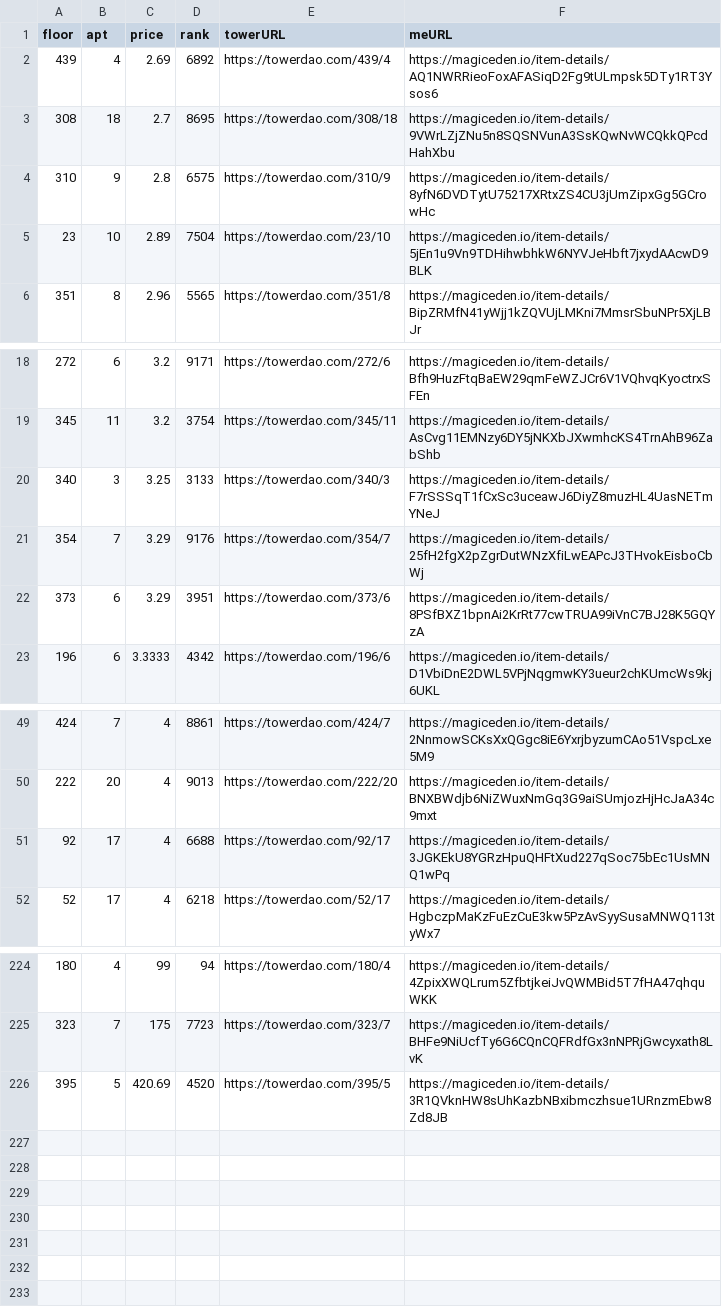
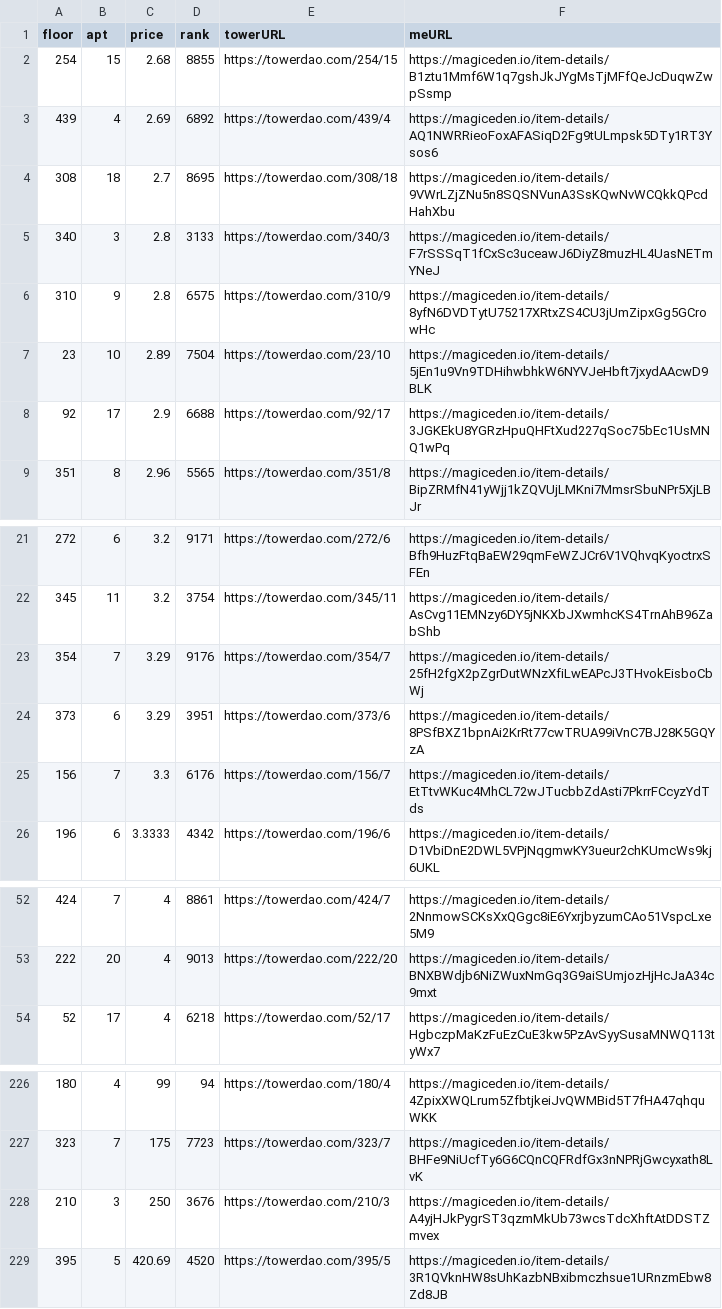
Before and after one commit to braposo/thetower-monitor, a CSV file: data-magiceden.csv, drawn as a sheet; only a part is shown, gaps mark what is left out; removed rows and columns are numbered as before the commit, all else as after; the diff names each change by its address in the sheet, - before the commit and + after, or states it on an @@ line.

Commit message:
Flat: latest data (2021-11-03T18:45:36.143Z) {   "date": "2021-11-03T18:45:36.143Z",   "files": [     {       "name": "data-magiceden.csv",       "deltaBytes": 370,       "source": "https://api-mainnet.magiceden.io/rpc/getListedNFTsByQuery?q=%7B%22%24match%22%3A%7B%22collectionSymbol%22%3A%22the_tower%22%7D%2C%22%24sort%22%3A%7B%22takerAmount%22%3A1%2C%22createdAt%22%3A-1%7D%7D"     },     {       "name": "data-solanart.csv",       "deltaBytes": 478,       "source": "https://qzlsklfacc.medianetwork.cloud/nft_for_sale?collection=thetower"     },     {       "name": "top-picks-solanart.csv",       "deltaBytes": 0,       "source": "https://qzlsklfacc.medianetwork.cloud/nft_for_sale?collection=thetower"     }   ] }

```diff
--- a/data-magiceden.csv
+++ b/data-magiceden.csv
+row 2: 254 | 15 | 2.68 | 8855 | https://towerdao.com/254/15 | https://magiceden.io/item-details/B1ztu1Mmf6W1q7gshJkJYgMsTjMFfQeJcDuqwZwpSsmp
+row 5: 340 | 3 | 2.8 | 3133 | https://towerdao.com/340/3 | https://magiceden.io/item-details/F7rSSSqT1fCxSc3uceawJ6DiyZ8muzHL4UasNETmYNeJ
+row 8: 92 | 17 | 2.9 | 6688 | https://towerdao.com/92/17 | https://magiceden.io/item-details/3JGKEkU8YGRzHpuQHFtXud227qSoc75bEc1UsMNQ1wPq
-row 20: 340 | 3 | 3.25 | 3133 | https://towerdao.com/340/3 | https://magiceden.io/item-details/F7rSSSqT1fCxSc3uceawJ6DiyZ8muzHL4UasNETmYNeJ
+row 25: 156 | 7 | 3.3 | 6176 | https://towerdao.com/156/7 | https://magiceden.io/item-details/EtTtvWKuc4MhCL72wJTucbbZdAsti7PkrrFCcyzYdTds
-row 51: 92 | 17 | 4 | 6688 | https://towerdao.com/92/17 | https://magiceden.io/item-details/3JGKEkU8YGRzHpuQHFtXud227qSoc75bEc1UsMNQ1wPq
+row 228: 210 | 3 | 250 | 3676 | https://towerdao.com/210/3 | https://magiceden.io/item-details/A4yjHJkPygrST3qzmMkUb73wcsTdcXhftAtDDSTZmvex
```
Also changed, not shown: data-solanart.csv, top-picks-solanart.csv.
